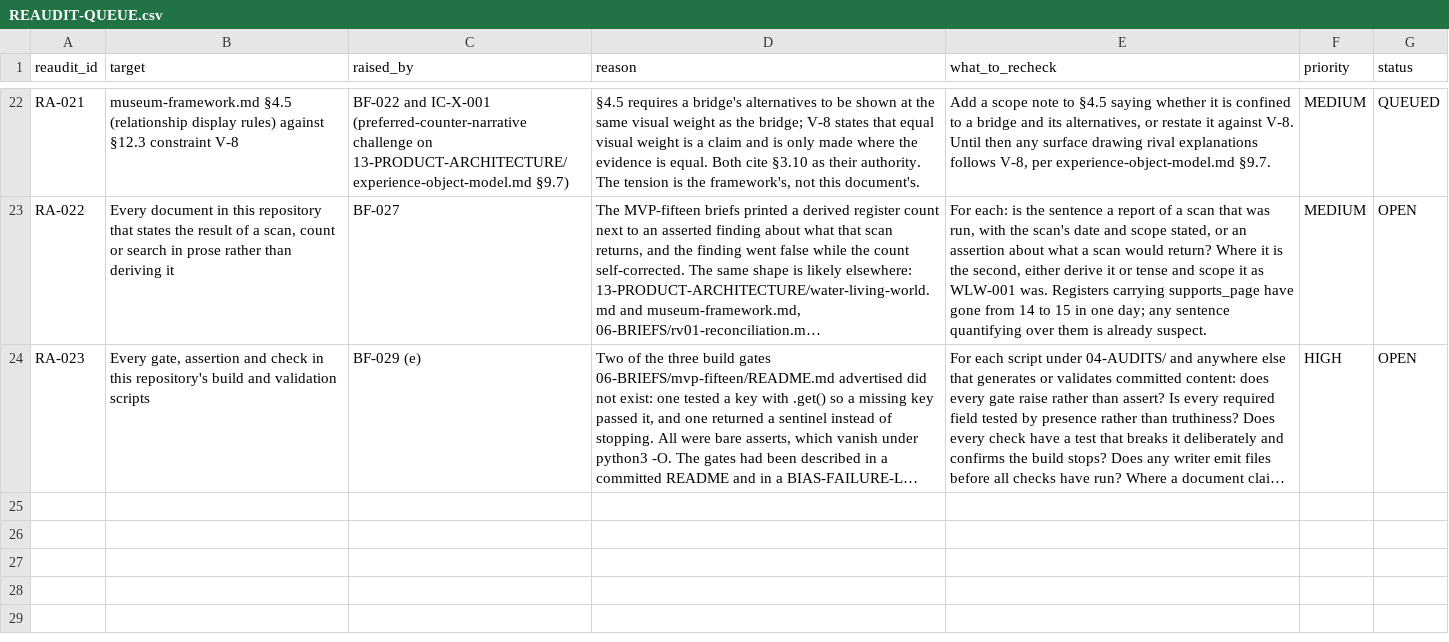
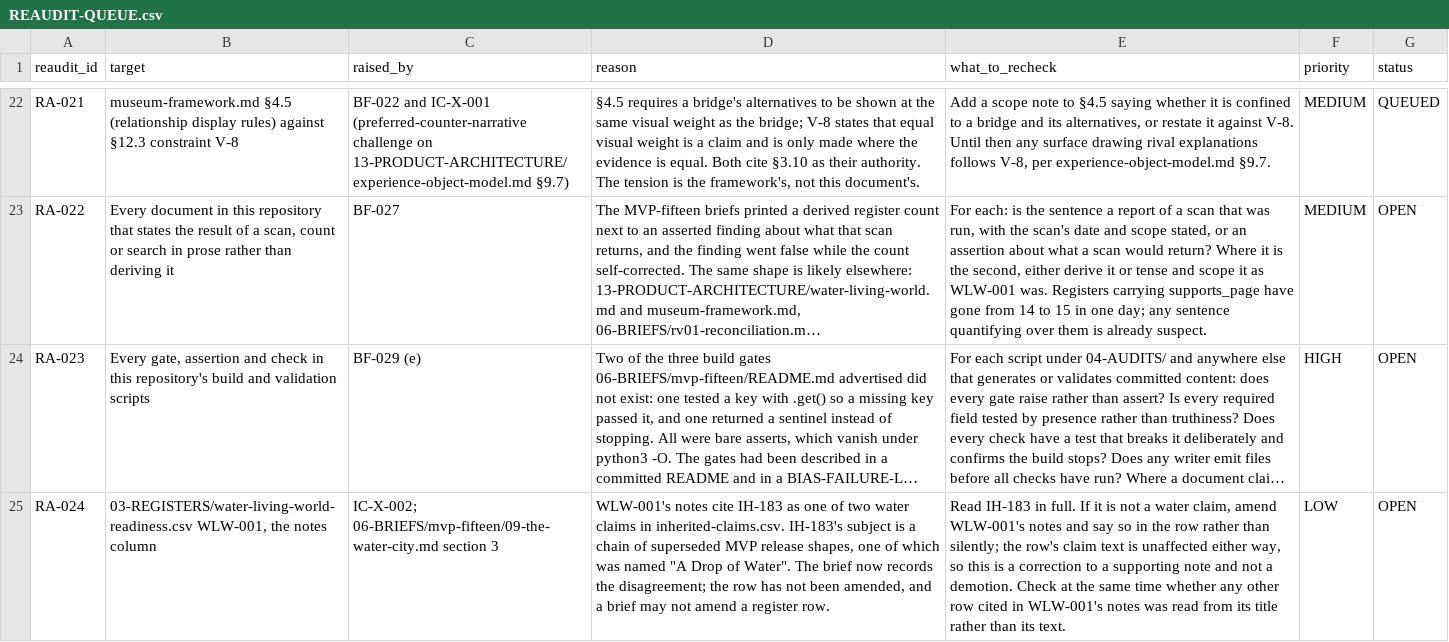
Before and after one commit to melakeela/research, a CSV file: 04-AUDITS/REAUDIT-QUEUE.csv, drawn as a sheet; only a part is shown, gaps mark what is left out; long unchanged cells end in …; the diff names each change by its address in the sheet, - before the commit and + after, or states it on an @@ line.

```diff
--- a/04-AUDITS/REAUDIT-QUEUE.csv
+++ b/04-AUDITS/REAUDIT-QUEUE.csv
+row 25: RA-024 | 03-REGISTERS/water-living-world-readiness.csv WLW-001, the notes column | IC-X-002; 06-BRIEFS/mvp-fifteen/09-the-water-city.md section 3 | WLW-001's notes cite IH-183 as one of two water claims in inherited-claims.csv. IH-183's subject is a chain of superseded MVP release shapes, one of which was named "A Drop of Water". The brief now records the disagreement; the row has not been amended, and a brief may not amend a register row. | Read IH-183 in full. If it is not a water claim, amend WLW-001's notes and say so in the row rather than silently; the row's claim text is unaffected either way, so this is a correction to a supporting note and not a demotion. Check at the same time whether any other row cited in WLW-001's notes was read from its title rather than its text. | LOW | OPEN
```
Also changed, not shown: 04-AUDITS/BIAS-FAILURE-LOG.csv, 04-AUDITS/INTERNAL-CONTRADICTIONS.csv, 17 other files.
